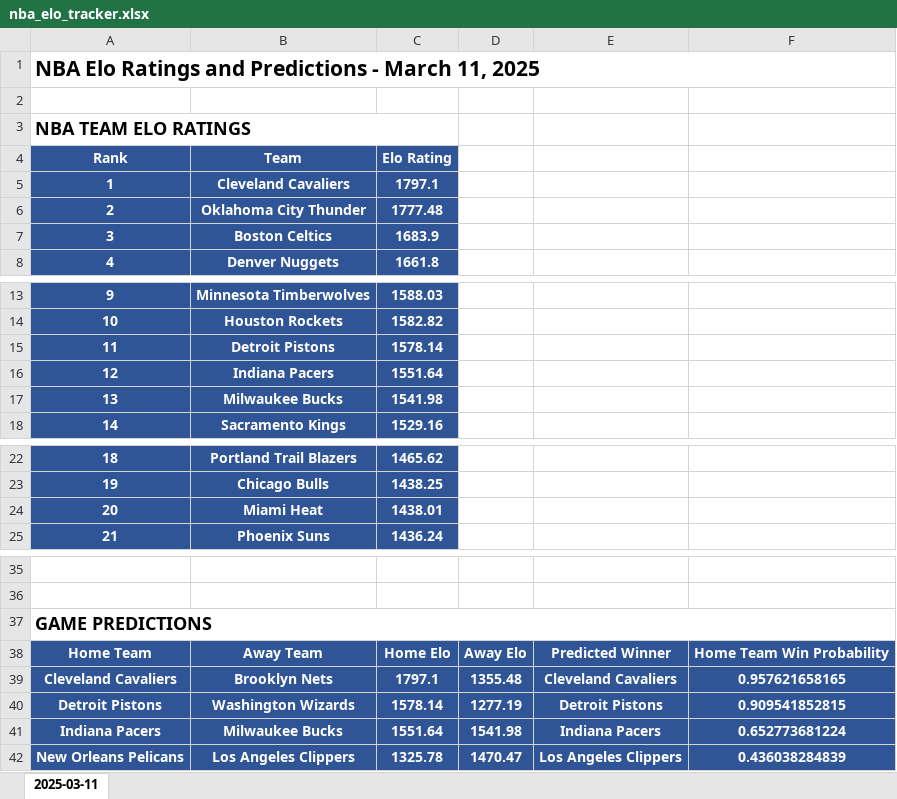
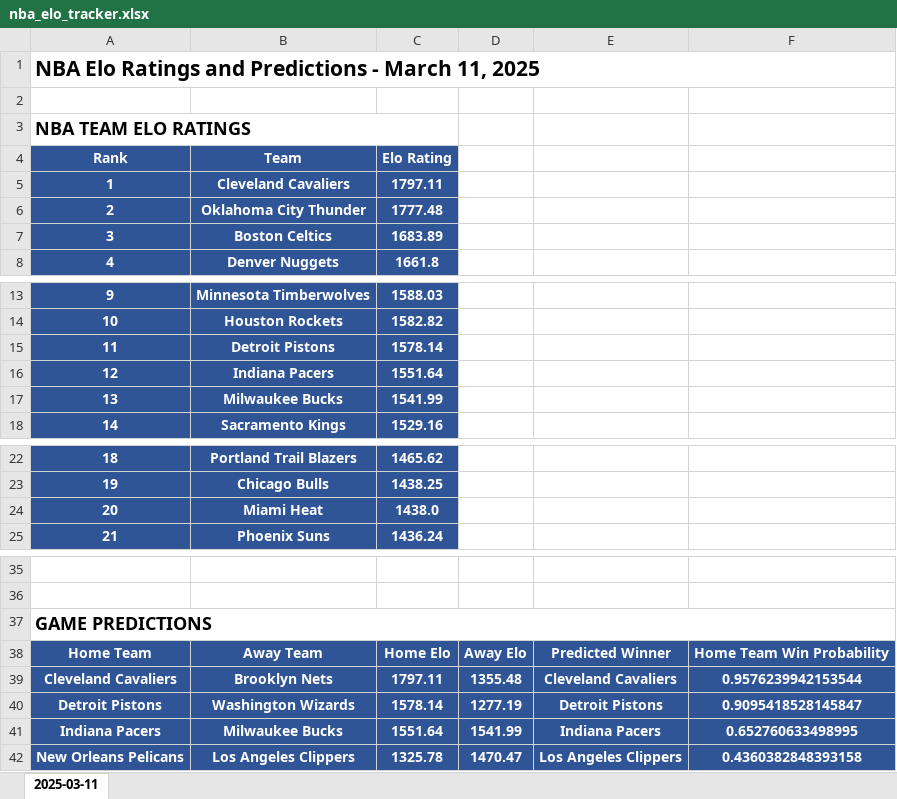
Before and after one commit to abdillahinur/EloHoops, an Excel workbook: nba_elo_tracker.xlsx, sheet 2025-03-11, drawn as a sheet; only a part is shown, gaps mark what is left out; values as stored, in another font and other column widths than the file's, no borders; conditional formats not drawn; the diff names each change by its address in the sheet, - before the commit and + after, or states it on an @@ line.

```diff
--- a/nba_elo_tracker.xlsx (sheet 2025-03-11)
+++ b/nba_elo_tracker.xlsx (sheet 2025-03-11)
-C5 (Elo Rating): 1797.1
+C5 (Elo Rating): 1797.11
-C7 (Elo Rating): 1683.9
+C7 (Elo Rating): 1683.89
-C17 (Elo Rating): 1541.98
+C17 (Elo Rating): 1541.99
-C24 (Elo Rating): 1438.01
+C24 (Elo Rating): 1438.0
-C39 (Elo Rating): 1797.1
+C39 (Elo Rating): 1797.11
-F39: 0.957621658165
+F39: 0.9576239942153544
-F40: 0.909541852815
+F40: 0.9095418528145847
-D41: 1541.98
+D41: 1541.99
-F41: 0.652773681224
+F41: 0.652760633498995
-F42: 0.436038284839
+F42: 0.4360382848393158
```
Also changed, not shown: 2 other files.
